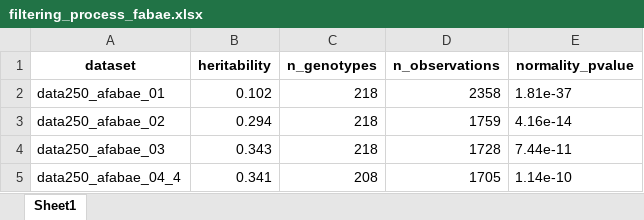
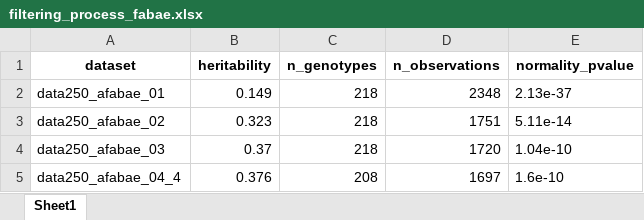
Before and after one commit to igepp-egi/faba_specifics, an Excel workbook: 02.analyses/01.GWAS/01_phenotipic_analysis/01.dataset_filtering/01_A.fabae/final filters/filtering_process_fabae.xlsx, sheet Sheet1, drawn as a sheet; values as stored, in another font and other column widths than the file's, no borders; the diff names each change by its address in the sheet, - before the commit and + after, or states it on an @@ line.

```diff
--- a/02.analyses/01.GWAS/01_phenotipic_analysis/01.dataset_filtering/01_A.fabae/final filters/filtering_process_fabae.xlsx (sheet Sheet1)
+++ b/02.analyses/01.GWAS/01_phenotipic_analysis/01.dataset_filtering/01_A.fabae/final filters/filtering_process_fabae.xlsx (sheet Sheet1)
-B2 (heritability): 0.102
+B2 (heritability): 0.149
-D2 (n_observations): 2358
+D2 (n_observations): 2348
-E2 (normality_pvalue): 1.81e-37
+E2 (normality_pvalue): 2.13e-37
-B3 (heritability): 0.294
+B3 (heritability): 0.323
-D3 (n_observations): 1759
+D3 (n_observations): 1751
-E3 (normality_pvalue): 4.16e-14
+E3 (normality_pvalue): 5.11e-14
-B4 (heritability): 0.343
+B4 (heritability): 0.37
-D4 (n_observations): 1728
+D4 (n_observations): 1720
-E4 (normality_pvalue): 7.44e-11
+E4 (normality_pvalue): 1.04e-10
-B5 (heritability): 0.341
+B5 (heritability): 0.376
-D5 (n_observations): 1705
+D5 (n_observations): 1697
-E5 (normality_pvalue): 1.14e-10
+E5 (normality_pvalue): 1.6e-10
```
Also changed, not shown: 02.analyses/01.GWAS/01_phenotipic_analysis/01.dataset_filtering/02_A.pisum/final filters/filtering_process_pisum.xlsx, 40 other files.
